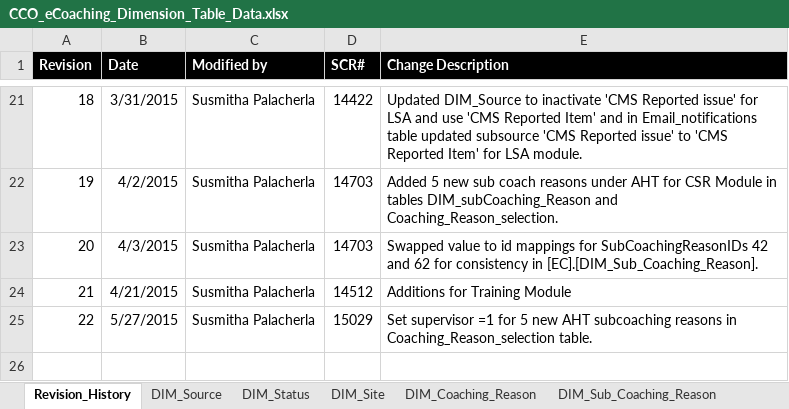
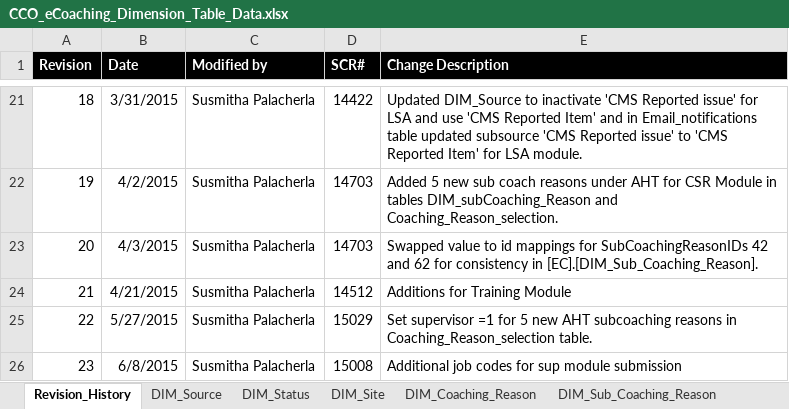
Before and after one commit to maximus-cco/eCoaching_V2_Bak, an Excel workbook: Design/CCO_eCoaching_Dimension_Table_Data.xlsx, sheet Revision_History, drawn as a sheet; only a part is shown, gaps mark what is left out; values as stored, in another font and other column widths than the file's, no borders; the diff names each change by its address in the sheet, - before the commit and + after, or states it on an @@ line.

Commit message:
Revision 23. Updates for SCR 15008 to add additional job codes for sup submission.
git-tfs-id: [https://tfs.omnicloud.local/tfs/cco%20program/]$/eCoaching_V2;C32328

```diff
--- a/Design/CCO_eCoaching_Dimension_Table_Data.xlsx (sheet Revision_History)
+++ b/Design/CCO_eCoaching_Dimension_Table_Data.xlsx (sheet Revision_History)
+row 26: 23 | 6/8/2015 | Susmitha Palacherla | 15008 | Additional job codes for sup module submission
```
Also changed, not shown: sheet Module_Submission.
